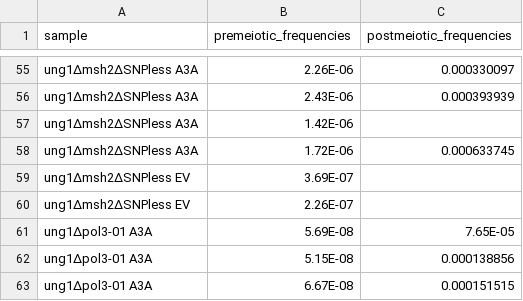
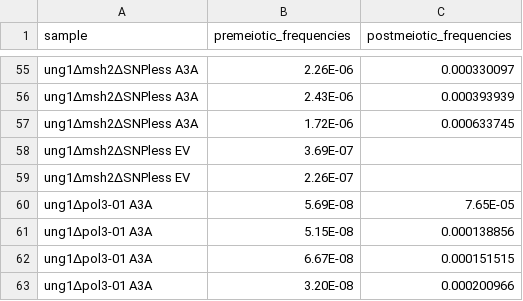
Before and after one commit to JstnLee2/MayoMate, a CSV file: meiotic_frequencies_mayomate.csv, drawn as a sheet; only a part is shown, gaps mark what is left out; the shorter side is filled out with more unchanged rows; removed rows and columns are numbered as before the commit, all else as after; the diff covers the shown part only; the diff names each change by its address in the sheet, - before the commit and + after, or states it on an @@ line.

```diff
--- a/meiotic_frequencies_mayomate.csv
+++ b/meiotic_frequencies_mayomate.csv
-row 57: ung1∆msh2∆SNPless A3A | 1.42E-06
```
Also changed, not shown: 17 added rows and 4 removed rows elsewhere in this file, 8 other files.
